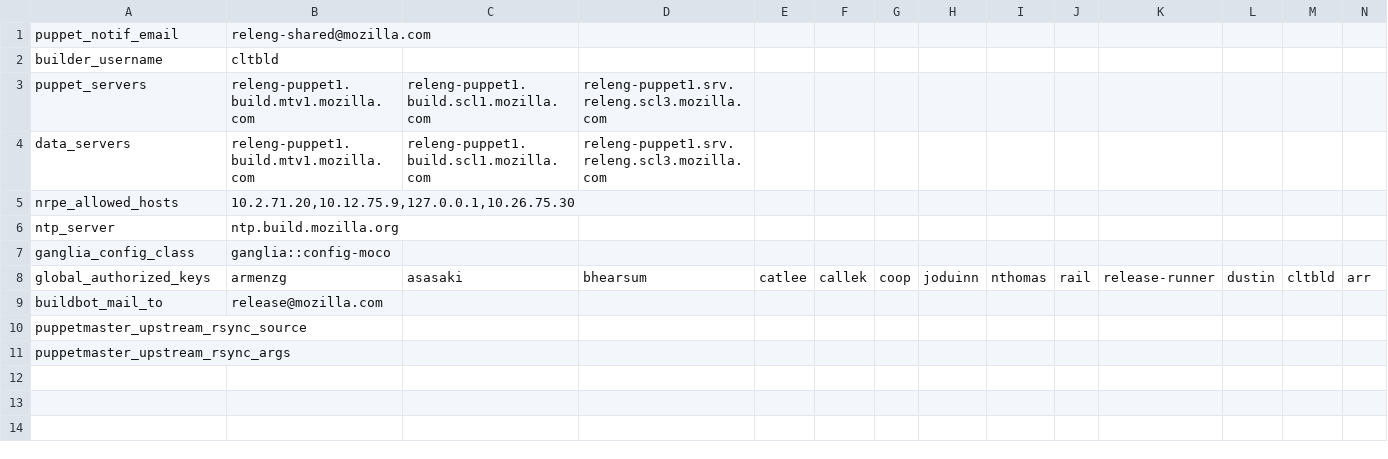
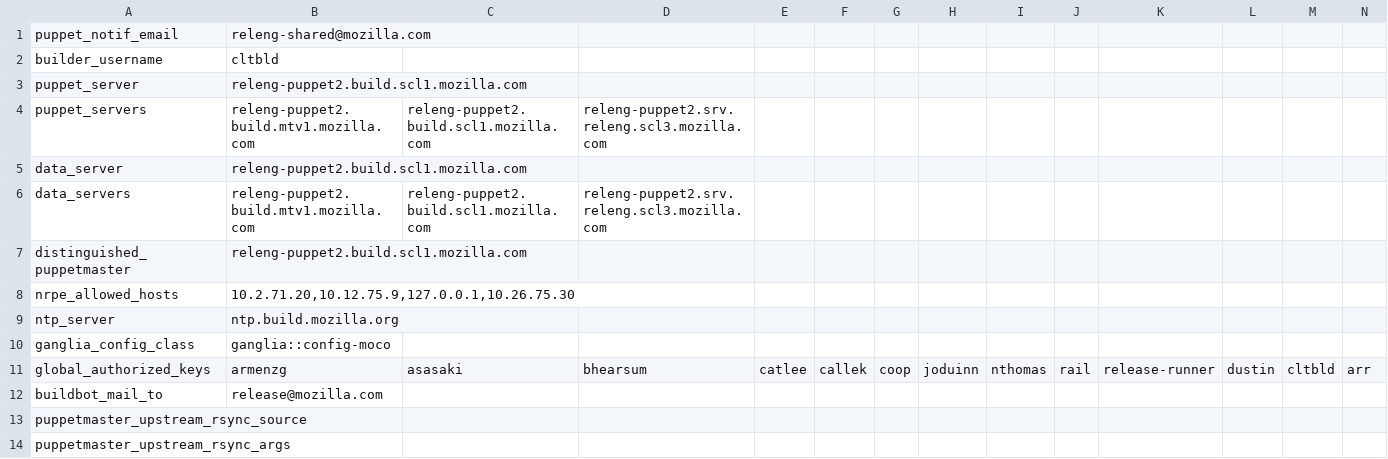
Before and after one commit to djmitche/releng-puppet, a CSV file: manifests/extlookup/moco-config.csv, drawn as a sheet; only a part is shown; addresses are those after the commit; rows hold the shown columns only; the diff names each change by its address in the sheet, - before the commit and + after, or states it on an @@ line.

Commit message:
Bug 825056: set up moco-config for new cluster

```diff
--- a/manifests/extlookup/moco-config.csv
+++ b/manifests/extlookup/moco-config.csv
+row 3: puppet_server | releng-puppet2.build.scl1.mozilla.com
-B4: releng-puppet1.build.mtv1.mozilla.com
+B4: releng-puppet2.build.mtv1.mozilla.com
-C4: releng-puppet1.build.scl1.mozilla.com
+C4: releng-puppet2.build.scl1.mozilla.com
-D4: releng-puppet1.srv.releng.scl3.mozilla.com
+D4: releng-puppet2.srv.releng.scl3.mozilla.com
+row 5: data_server | releng-puppet2.build.scl1.mozilla.com
-B6: releng-puppet1.build.mtv1.mozilla.com
+B6: releng-puppet2.build.mtv1.mozilla.com
-C6: releng-puppet1.build.scl1.mozilla.com
+C6: releng-puppet2.build.scl1.mozilla.com
-D6: releng-puppet1.srv.releng.scl3.mozilla.com
+D6: releng-puppet2.srv.releng.scl3.mozilla.com
+row 7: distinguished_puppetmaster | releng-puppet2.build.scl1.mozilla.com
```
